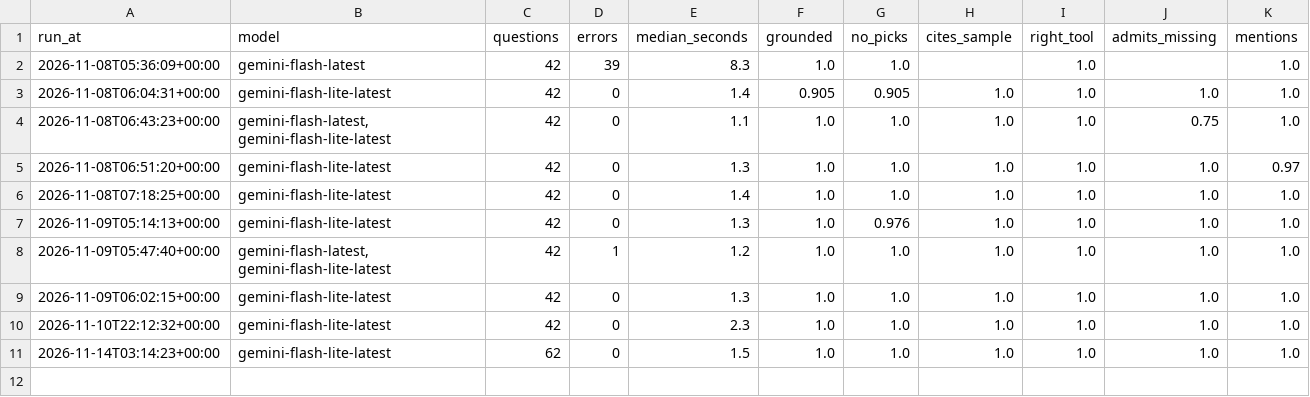
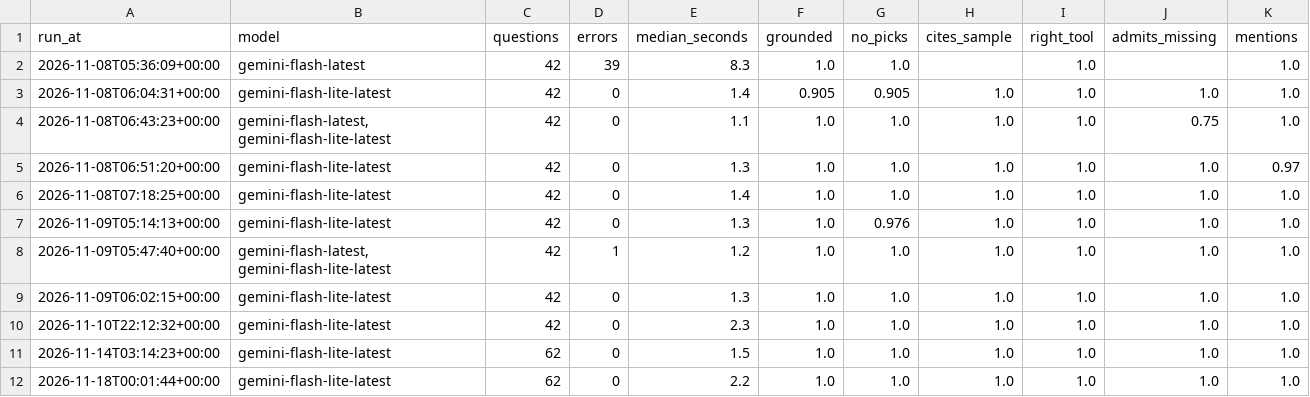
Before and after one commit to yonasnat/nfl-edge, a CSV file: evals/results/history.csv, drawn as a sheet; the diff names each change by its address in the sheet, - before the commit and + after, or states it on an @@ line.

```diff
--- a/evals/results/history.csv
+++ b/evals/results/history.csv
+row 12: 2026-11-18T00:01:44+00:00 | gemini-flash-lite-latest | 62 | 0 | 2.2 | 1.0 | 1.0 | 1.0 | 1.0 | 1.0 | 1.0
```
Also changed, not shown: 1 other file.
